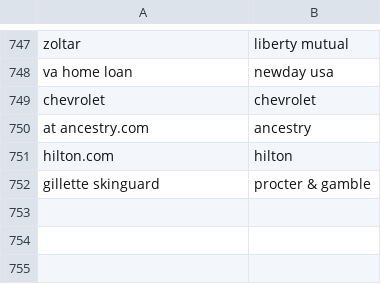
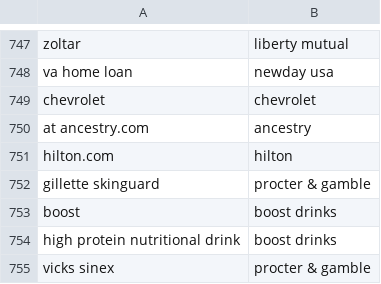
Before and after one commit to responsibleads/responsibleads.github.io, a CSV file: data/products.csv, drawn as a sheet; only a part is shown, gaps mark what is left out.

```diff
--- a/data/products.csv
+++ b/data/products.csv
@@ -752 +752,4 @@ hilton.com,hilton
 gillette skinguard,procter & gamble
+boost,boost drinks
+high protein nutritional drink,boost drinks
+vicks sinex,procter & gamble
```
Also changed, not shown: data/companies.csv, data/exclude.csv, 2 other files.
